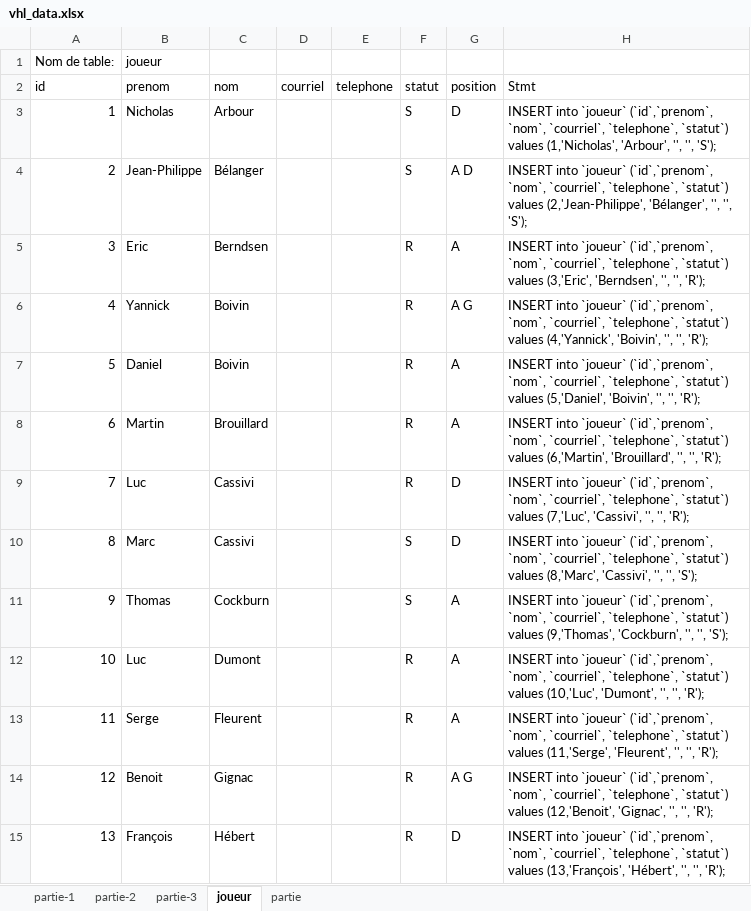
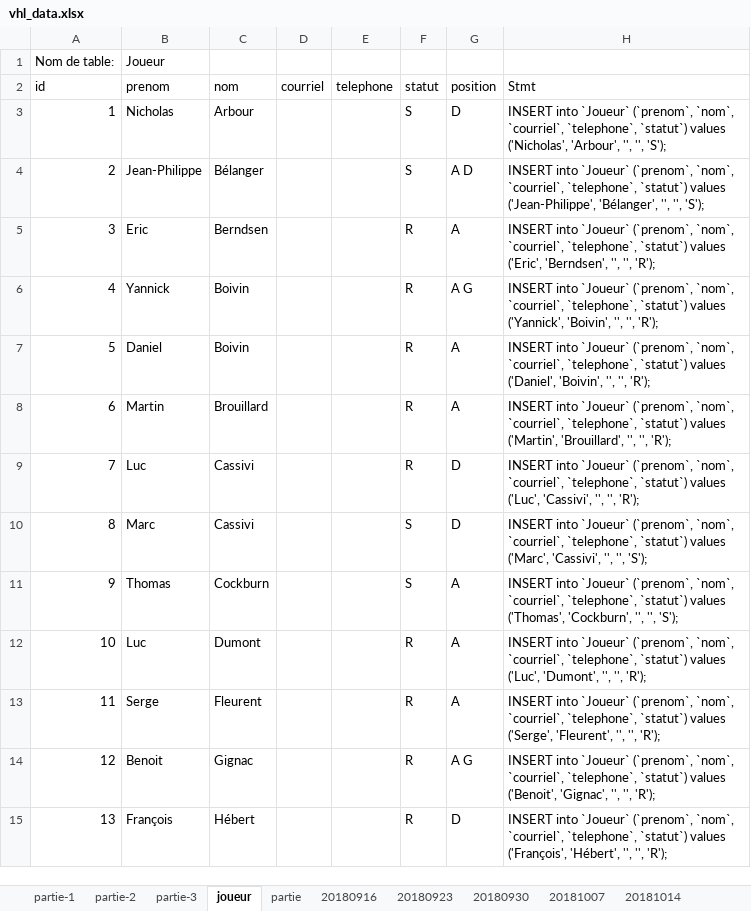
Before and after one commit to shuppe/Vintage, an Excel workbook: data/vhl_data.xlsx, sheet joueur, drawn as a sheet; only a part is shown; values as stored, in another font and other column widths than the file's, no borders; table styles not drawn; the diff covers the shown part only; the diff names each change by its address in the sheet, - before the commit and + after, or states it on an @@ line.

```diff
--- a/data/vhl_data.xlsx (sheet joueur)
+++ b/data/vhl_data.xlsx (sheet joueur)
+sheet tab: 20180916
+sheet tab: 20180923
+sheet tab: 20180930
+sheet tab: 20181007
+sheet tab: 20181014
-B1 (prenom): joueur
+B1 (prenom): Joueur
-H3 (Stmt): INSERT into `joueur` (`id`,`prenom`, `nom`, `courriel`, `telephone`, `statut`) values (1,'Nicholas', 'Arbour', '',…
+H3 (Stmt): INSERT into `Joueur` (`prenom`, `nom`, `courriel`, `telephone`, `statut`) values ('Nicholas', 'Arbour', '',…
-H4 (Stmt): INSERT into `joueur` (`id`,`prenom`, `nom`, `courriel`, `telephone`, `statut`) values (2,'Jean-Philippe', 'Bélanger', '',…
+H4 (Stmt): INSERT into `Joueur` (`prenom`, `nom`, `courriel`, `telephone`, `statut`) values ('Jean-Philippe', 'Bélanger', '',…
-H5 (Stmt): INSERT into `joueur` (`id`,`prenom`, `nom`, `courriel`, `telephone`, `statut`) values (3,'Eric', 'Berndsen', '',…
+H5 (Stmt): INSERT into `Joueur` (`prenom`, `nom`, `courriel`, `telephone`, `statut`) values ('Eric', 'Berndsen', '',…
-H6 (Stmt): INSERT into `joueur` (`id`,`prenom`, `nom`, `courriel`, `telephone`, `statut`) values (4,'Yannick', 'Boivin', '',…
+H6 (Stmt): INSERT into `Joueur` (`prenom`, `nom`, `courriel`, `telephone`, `statut`) values ('Yannick', 'Boivin', '',…
-H7 (Stmt): INSERT into `joueur` (`id`,`prenom`, `nom`, `courriel`, `telephone`, `statut`) values (5,'Daniel', 'Boivin', '',…
+H7 (Stmt): INSERT into `Joueur` (`prenom`, `nom`, `courriel`, `telephone`, `statut`) values ('Daniel', 'Boivin', '',…
-H8 (Stmt): INSERT into `joueur` (`id`,`prenom`, `nom`, `courriel`, `telephone`, `statut`) values (6,'Martin', 'Brouillard', '',…
+H8 (Stmt): INSERT into `Joueur` (`prenom`, `nom`, `courriel`, `telephone`, `statut`) values ('Martin', 'Brouillard', '',…
-H9 (Stmt): INSERT into `joueur` (`id`,`prenom`, `nom`, `courriel`, `telephone`, `statut`) values (7,'Luc', 'Cassivi', '',…
+H9 (Stmt): INSERT into `Joueur` (`prenom`, `nom`, `courriel`, `telephone`, `statut`) values ('Luc', 'Cassivi', '',…
-H10 (Stmt): INSERT into `joueur` (`id`,`prenom`, `nom`, `courriel`, `telephone`, `statut`) values (8,'Marc', 'Cassivi', '',…
+H10 (Stmt): INSERT into `Joueur` (`prenom`, `nom`, `courriel`, `telephone`, `statut`) values ('Marc', 'Cassivi', '',…
-H11 (Stmt): INSERT into `joueur` (`id`,`prenom`, `nom`, `courriel`, `telephone`, `statut`) values (9,'Thomas', 'Cockburn', '',…
+H11 (Stmt): INSERT into `Joueur` (`prenom`, `nom`, `courriel`, `telephone`, `statut`) values ('Thomas', 'Cockburn', '',…
-H12 (Stmt): INSERT into `joueur` (`id`,`prenom`, `nom`, `courriel`, `telephone`, `statut`) values (10,'Luc', 'Dumont', '',…
+H12 (Stmt): INSERT into `Joueur` (`prenom`, `nom`, `courriel`, `telephone`, `statut`) values ('Luc', 'Dumont', '',…
-H13 (Stmt): INSERT into `joueur` (`id`,`prenom`, `nom`, `courriel`, `telephone`, `statut`) values (11,'Serge', 'Fleurent', '',…
+H13 (Stmt): INSERT into `Joueur` (`prenom`, `nom`, `courriel`, `telephone`, `statut`) values ('Serge', 'Fleurent', '',…
-H14 (Stmt): INSERT into `joueur` (`id`,`prenom`, `nom`, `courriel`, `telephone`, `statut`) values (12,'Benoit', 'Gignac', '',…
+H14 (Stmt): INSERT into `Joueur` (`prenom`, `nom`, `courriel`, `telephone`, `statut`) values ('Benoit', 'Gignac', '',…
-H15 (Stmt): INSERT into `joueur` (`id`,`prenom`, `nom`, `courriel`, `telephone`, `statut`) values (13,'François', 'Hébert', '',…
+H15 (Stmt): INSERT into `Joueur` (`prenom`, `nom`, `courriel`, `telephone`, `statut`) values ('François', 'Hébert', '',…
```
Also changed, not shown: 26 added rows, 17 edited cells and row numbers in column A elsewhere in this sheet, other sheet tabs, 13 other files.
